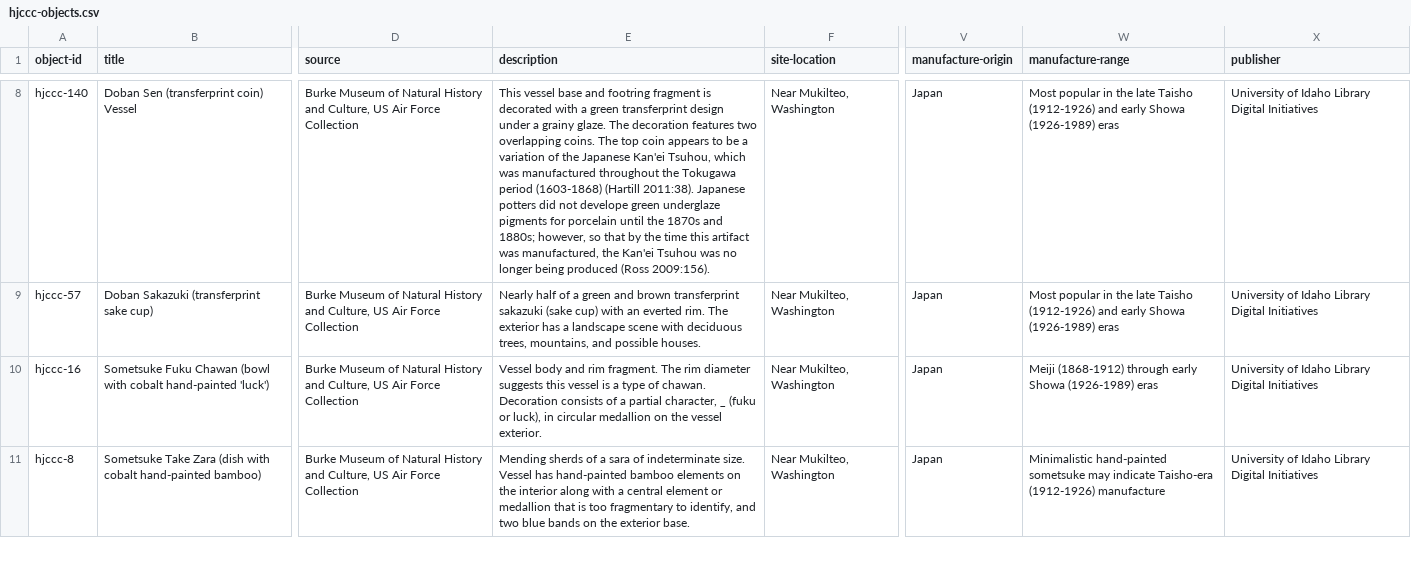
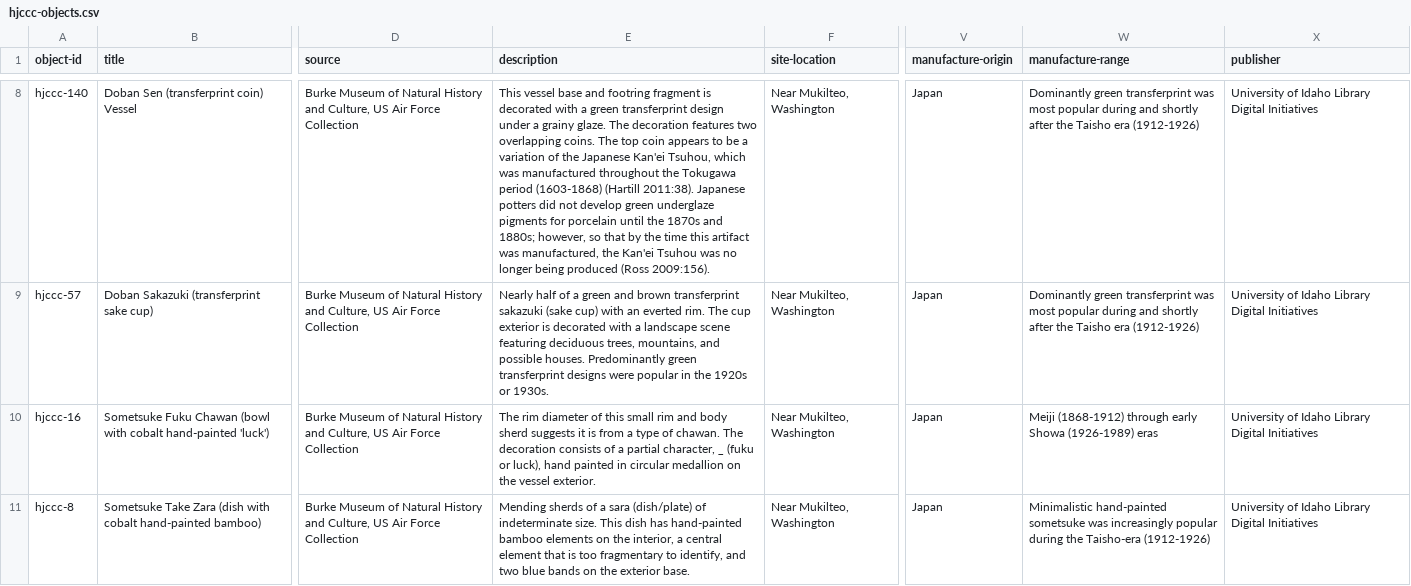
Before and after one commit to uidaholib/HJCCC_source, a CSV file: _data/hjccc-objects.csv, drawn as a sheet; only a part is shown, gaps mark what is left out; the diff covers the shown part only; the diff names each change by its address in the sheet, - before the commit and + after, or states it on an @@ line.

Commit message:
cleaning up descriptions rows 1-17

```diff
--- a/_data/hjccc-objects.csv
+++ b/_data/hjccc-objects.csv
-E8 (description): …did not develope green underglaze…
+E8 (description): …did not develop green underglaze…
-W8:W9 (manufacture-range): Most popular in the late Taisho (1912-1926) and early Showa (1926-1989) eras
+W8:W9 (manufacture-range): Dominantly green transferprint was most popular during and shortly after the Taisho era (1912-1926)
-E9 (description): …rim. The exterior has a landscape scene with deciduous trees, mountains, and possible houses.
+E9 (description): …rim. The cup exterior is decorated with a landscape scene featuring deciduous trees, mountains, and possible houses. Predominantly green transferprint designs were popular in the 1920s or 1930s.
-E10 (description): Vessel body and rim fragment. The rim diameter suggests this vessel is a type of chawan. Decoration consists of a partial character, _ (fuku or luck), in circular…
+E10 (description): The rim diameter of this small rim and body sherd suggests it is from a type of chawan. The decoration consists of a partial character, _ (fuku or luck), hand painted in circular…
-E11 (description): …a sara of indeterminate size. Vessel has hand-painted bamboo elements on the interior along with a central element or medallion that is…
+E11 (description): …a sara (dish/plate) of indeterminate size. This dish has hand-painted bamboo elements on the interior, a central element that is…
-W11 (manufacture-range): …hand-painted sometsuke may indicate Taisho-era (1912-1926) manufacture
+W11 (manufacture-range): …hand-painted sometsuke was increasingly popular during the Taisho-era (1912-1926)
```
Also changed, not shown: 128 edited cells elsewhere in this file.
